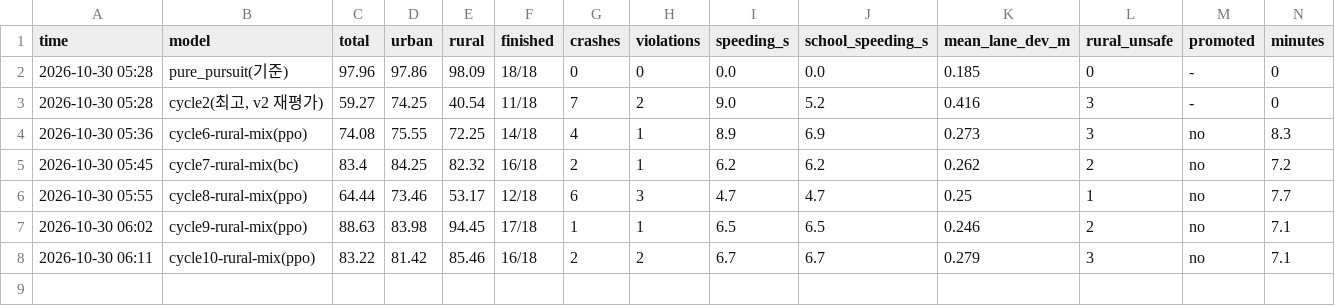
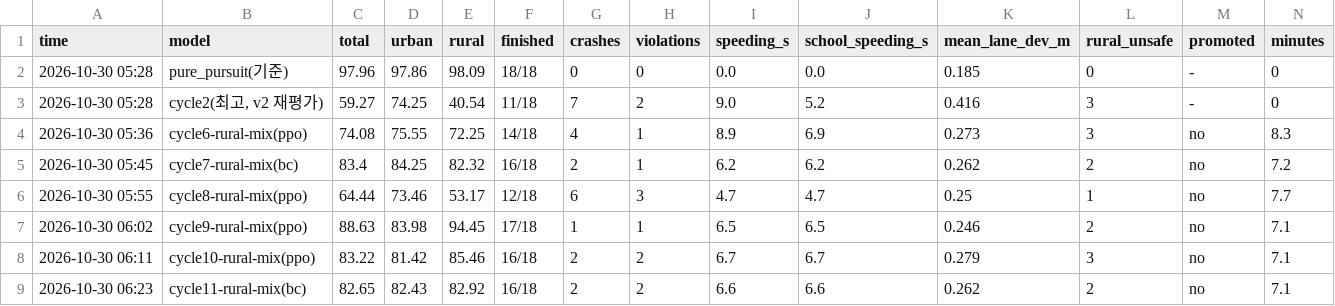
Before and after one commit to hee0321/Repository, a CSV file: autonomous_driving/results/leaderboard_v2.csv, drawn as a sheet; only a part is shown; rows hold the shown columns only; the diff names each change by its address in the sheet, - before the commit and + after, or states it on an @@ line.

```diff
--- a/autonomous_driving/results/leaderboard_v2.csv
+++ b/autonomous_driving/results/leaderboard_v2.csv
+row 9: 2026-10-30 06:23 | cycle11-rural-mix(bc) | 82.65 | 82.43 | 82.92 | 16/18 | 2 | 2 | 6.6 | 6.6 | 0.262 | 2 | no | 7.1
```
Also changed, not shown: 6 other files.
